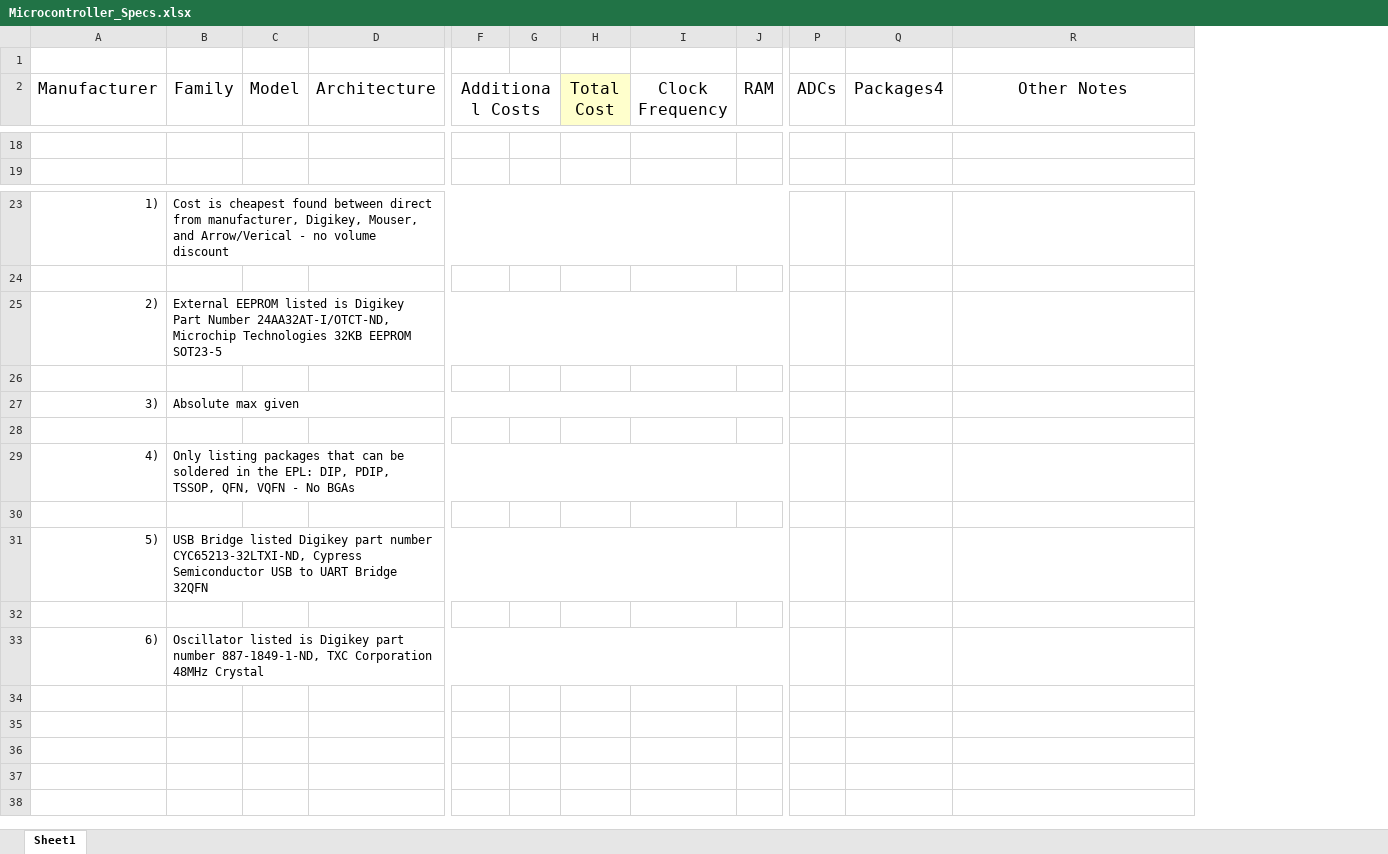
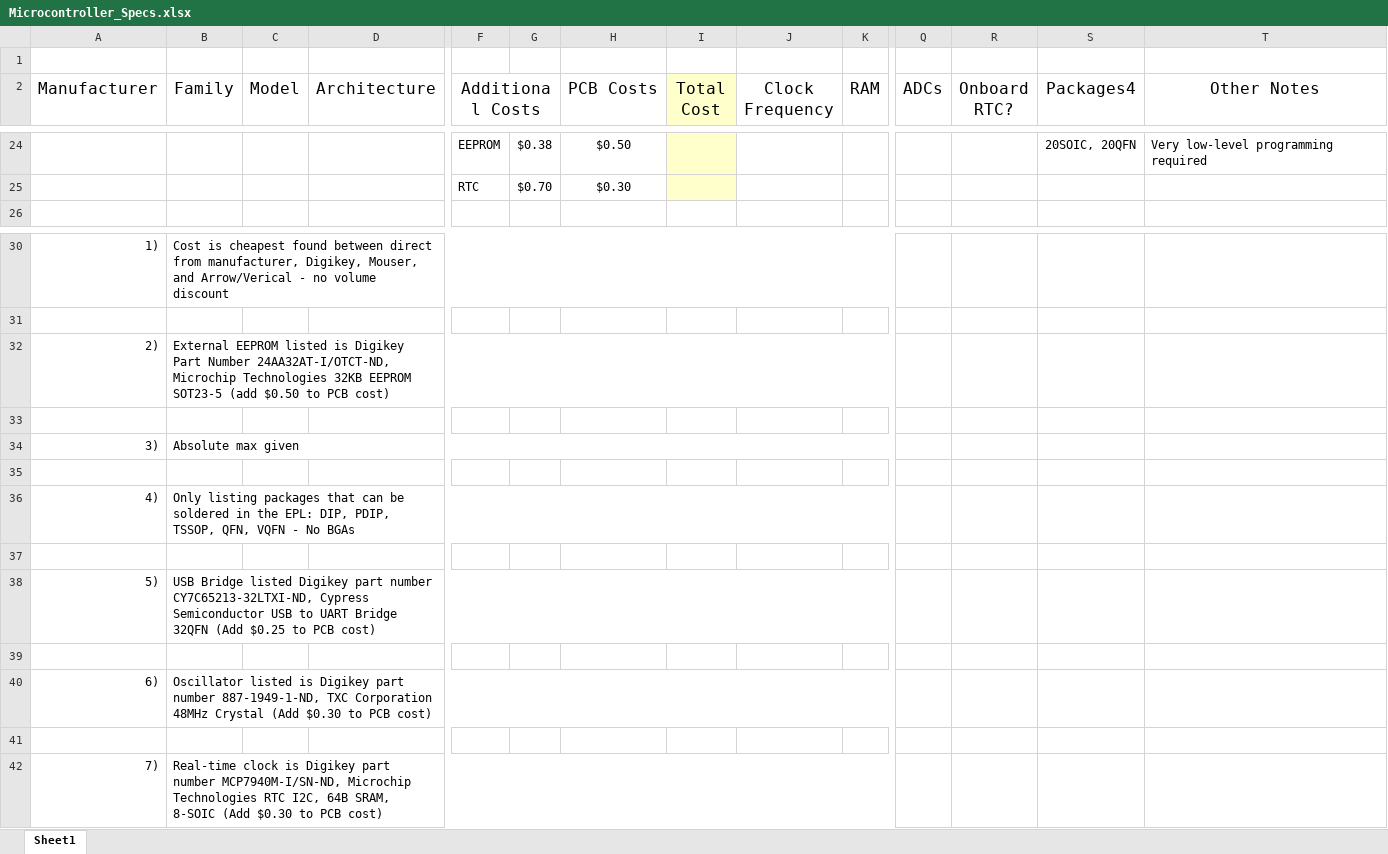
Before and after one commit to erebus-labs/PSU-VOC-SENSOR-2K14, an Excel workbook: Documents/Microcontroller_Specs.xlsx, sheet Sheet1, drawn as a sheet; only a part is shown, gaps mark what is left out; values as stored, in another font and other column widths than the file's, no borders; addresses are those after the commit; rows hold the shown columns only; the diff covers the shown part only; the diff names each change by its address in the sheet, - before the commit and + after, or states it on an @@ line.

Commit message:
Updated Microcontroller_Specs.xlsx with PCB costs

```diff
--- a/Documents/Microcontroller_Specs.xlsx (sheet Sheet1)
+++ b/Documents/Microcontroller_Specs.xlsx (sheet Sheet1)
+column H (PCB Costs), row 24: $0.50
+column R (Onboard RTC?), empty
-row 24: (empty)
+row 24:  |  |  |  | EEPROM | $0.38 | $0.50 |  |  |  |  |  | 20SOIC, 20QFN | Very low-level programming required
-I24 fill: none
+I24 fill: #FFFFCC
+row 25:  |  |  |  | RTC | $0.70 | $0.30
-B32 (Family): …EEPROM SOT23-5
+B32 (Family): …EEPROM SOT23-5 (add $0.50 to PCB cost)
-B38 (Family): …part number CYC65213-32LTXI-ND, Cypress Semiconductor USB to UART Bridge 32QFN
+B38 (Family): …part number CY7C65213-32LTXI-ND, Cypress Semiconductor USB to UART Bridge 32QFN (Add $0.25 to PCB cost)
-B40 (Family): …part number 887-1849-1-ND, TXC Corporation 48MHz Crystal
+B40 (Family): …part number 887-1949-1-ND, TXC Corporation 48MHz Crystal (Add $0.30 to PCB cost)
+row 41: (empty)
+row 42: 7) | Real-time clock is Digikey part number MCP7940M-I/SN-ND, Microchip Technologies RTC I2C, 64B SRAM, 8-SOIC (Add $0.30 to PCB cost)
```
Also changed, not shown: 8 added rows, 2 removed rows, 18 edited cells and cell formats elsewhere in this sheet, 1 other file.
